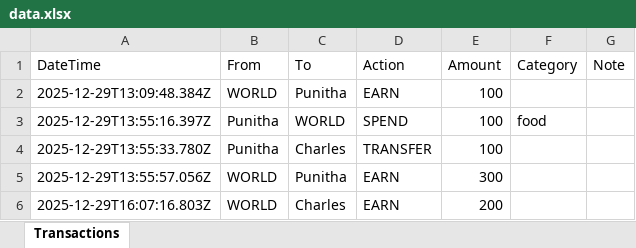
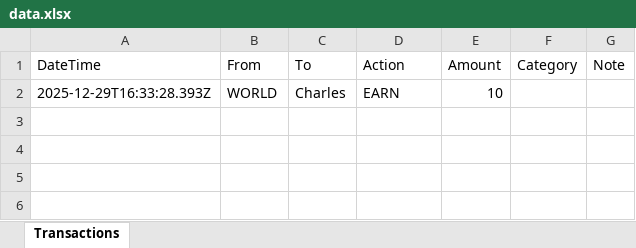
Before and after one commit to nitheesh-s-cse/cash-monitor, an Excel workbook: data.xlsx, sheet Transactions, drawn as a sheet; values as stored, in another font and other column widths than the file's, no borders; removed rows and columns are numbered as before the commit, all else as after; the diff names each change by its address in the sheet, - before the commit and + after, or states it on an @@ line.

```diff
--- a/data.xlsx (sheet Transactions)
+++ b/data.xlsx (sheet Transactions)
-row 2: 2025-12-29T13:09:48.384Z | WORLD | Punitha | EARN | 100
-row 3: 2025-12-29T13:55:16.397Z | Punitha | WORLD | SPEND | 100 | food
-row 4: 2025-12-29T13:55:33.780Z | Punitha | Charles | TRANSFER | 100
-row 5: 2025-12-29T13:55:57.056Z | WORLD | Punitha | EARN | 300
-A2 (DateTime): 2025-12-29T16:07:16.803Z
+A2 (DateTime): 2025-12-29T16:33:28.393Z
-E2 (Amount): 200
+E2 (Amount): 10
```
Also changed, not shown: 4 other files.
